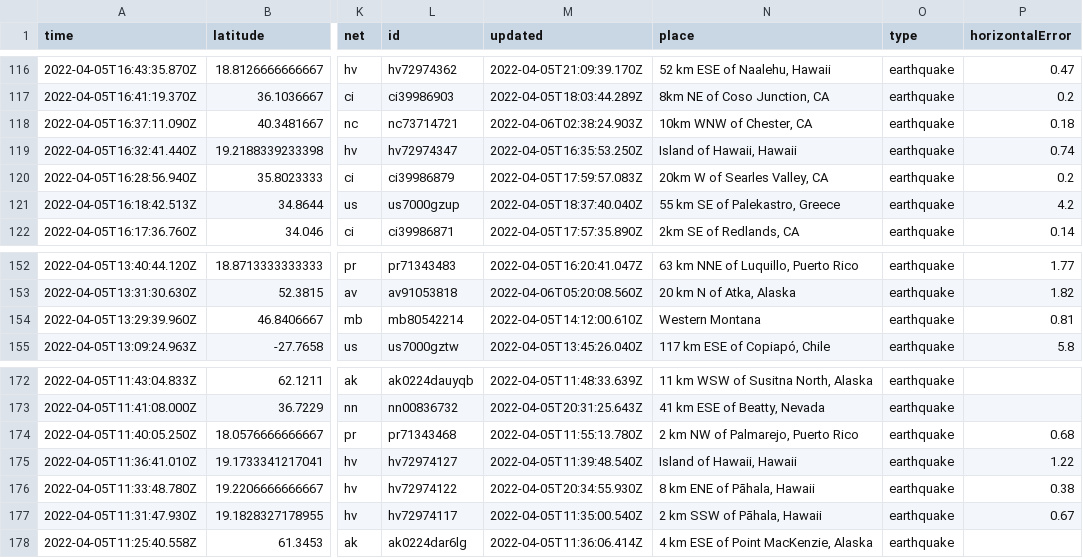
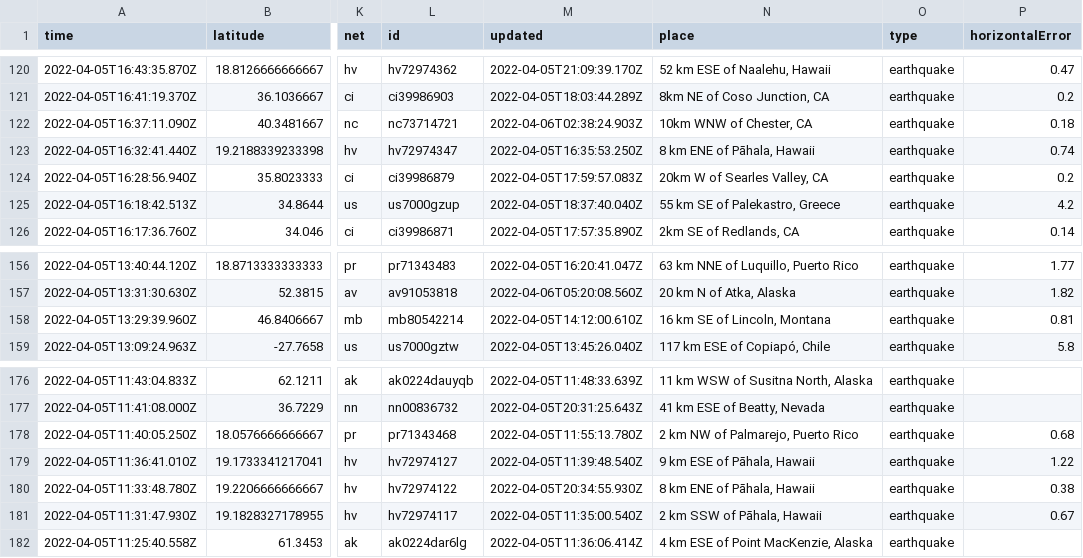
Before and after one commit to invisibae/nicar22-github-actions, a CSV file: usgs_current.csv, drawn as a sheet; only a part is shown, gaps mark what is left out; addresses are those after the commit; the diff covers the shown part only; the diff names each change by its address in the sheet, - before the commit and + after, or states it on an @@ line.

```diff
--- a/usgs_current.csv
+++ b/usgs_current.csv
-N123 (place): Island of Hawaii, Hawaii
+N123 (place): 8 km ENE of Pāhala, Hawaii
-N158 (place): Western Montana
+N158 (place): 16 km SE of Lincoln, Montana
-N179 (place): Island of Hawaii, Hawaii
+N179 (place): 9 km ESE of Pāhala, Hawaii
```
Also changed, not shown: 4 added rows, 1 removed row and 4 edited cells elsewhere in this file, 1 other file.
